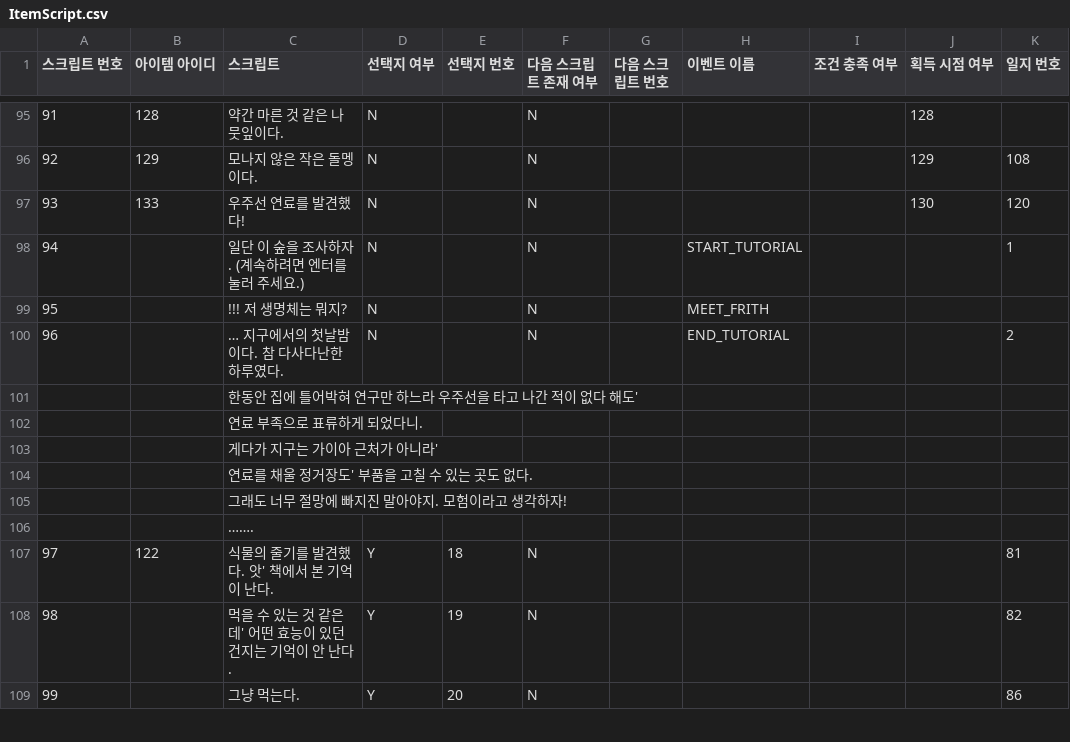
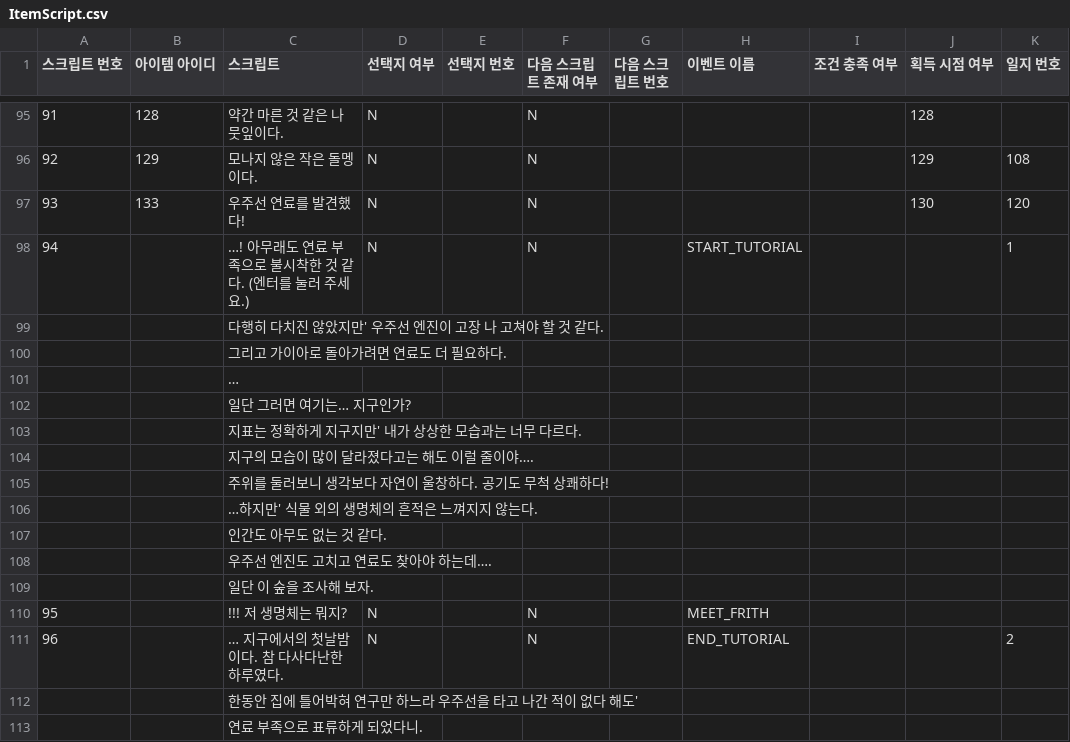
Before and after one commit to withtaylors/Hearus_MyCode2, a CSV file: Assets/Resources/ItemScript.csv, drawn as a sheet; only a part is shown, gaps mark what is left out; the shorter side is filled out with more unchanged rows; rows hold the shown columns only; the diff covers the shown part only; the diff names each change by its address in the sheet, - before the commit and + after, or states it on an @@ line.

Commit message:
맵 스크립트 추가

```diff
--- a/Assets/Resources/ItemScript.csv
+++ b/Assets/Resources/ItemScript.csv
-C98 (스크립트): 일단 이 숲을 조사하자. (계속하려면 엔터를 눌러 주세요.)
+C98 (스크립트): …! 아무래도 연료 부족으로 불시착한 것 같다. (엔터를 눌러 주세요.)
+row 99:  |  | 다행히 다치진 않았지만' 우주선 엔진이 고장 나 고쳐야 할 것 같다.
+row 100:  |  | 그리고 가이아로 돌아가려면 연료도 더 필요하다.
+row 101:  |  | …
+row 102:  |  | 일단 그러면 여기는… 지구인가?
+row 103:  |  | 지표는 정확하게 지구지만' 내가 상상한 모습과는 너무 다르다.
+row 104:  |  | 지구의 모습이 많이 달라졌다고는 해도 이럴 줄이야….
+row 105:  |  | 주위를 둘러보니 생각보다 자연이 울창하다. 공기도 무척 상쾌하다!
+row 106:  |  | …하지만' 식물 외의 생명체의 흔적은 느껴지지 않는다.
+row 107:  |  | 인간도 아무도 없는 것 같다.
+row 108:  |  | 우주선 엔진도 고치고 연료도 찾아야 하는데….
+row 109:  |  | 일단 이 숲을 조사해 보자.
```
Also changed, not shown: 21 added rows elsewhere in this file, 1 other file.
